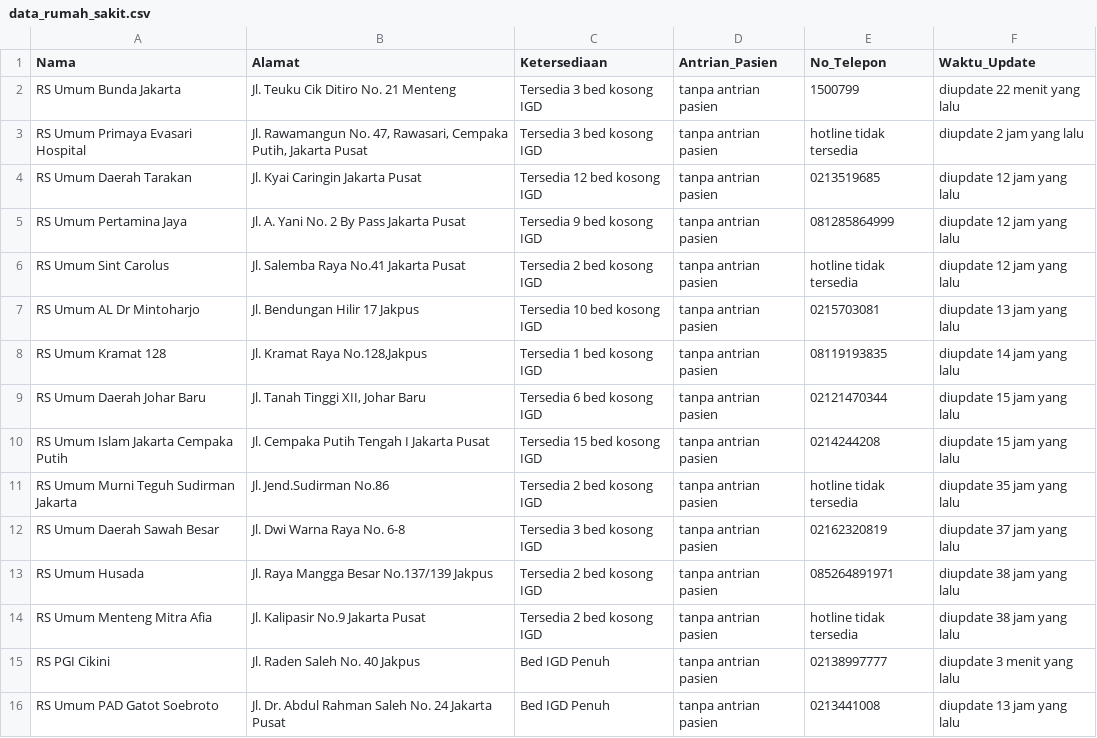
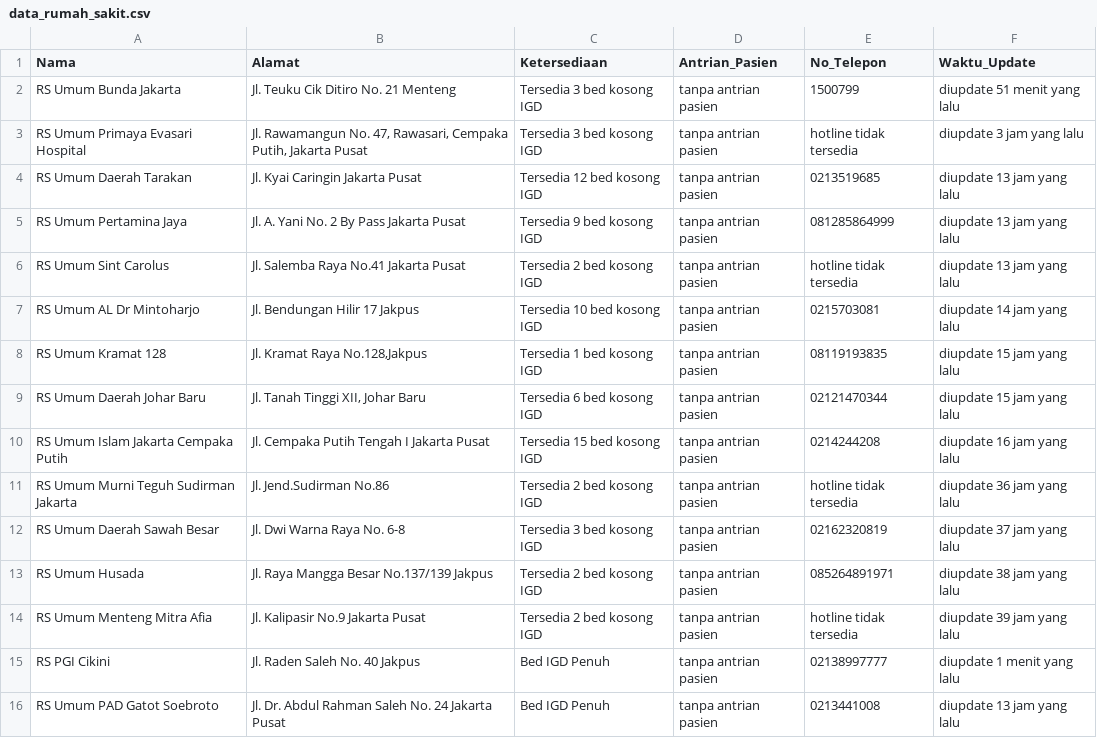
Before and after one commit to Brianaldo/Milestone02_K07, a CSV file: paice/src/DataCollecting/data_rumah_sakit.csv, drawn as a sheet.

```diff
--- a/paice/src/DataCollecting/data_rumah_sakit.csv
+++ b/paice/src/DataCollecting/data_rumah_sakit.csv
@@ -1,16 +1,16 @@
 Nama,Alamat,Ketersediaan,Antrian_Pasien,No_Telepon,Waktu_Update
-RS Umum Bunda Jakarta,Jl. Teuku Cik Ditiro No. 21 Menteng,Tersedia 3 bed kosong IGD,tanpa antrian pasien,1500799,diupdate 22 menit yang lalu
-RS Umum Primaya Evasari Hospital,"Jl. Rawamangun No. 47, Rawasari, Cempaka Putih, Jakarta Pusat",Tersedia 3 bed kosong IGD,tanpa antrian pasien,hotline tidak tersedia,diupdate 2 jam yang lalu
-RS Umum Daerah Tarakan,Jl. Kyai Caringin Jakarta Pusat,Tersedia 12 bed kosong IGD,tanpa antrian pasien,0213519685,diupdate 12 jam yang lalu
-RS Umum Pertamina Jaya,Jl. A. Yani No. 2 By Pass Jakarta Pusat,Tersedia 9 bed kosong IGD,tanpa antrian pasien,081285864999,diupdate 12 jam yang lalu
-RS Umum Sint Carolus,Jl. Salemba Raya No.41 Jakarta Pusat,Tersedia 2 bed kosong IGD,tanpa antrian pasien,hotline tidak tersedia,diupdate 12 jam yang lalu
-RS Umum AL Dr Mintoharjo,Jl. Bendungan Hilir 17 Jakpus,Tersedia 10 bed kosong IGD,tanpa antrian pasien,0215703081,diupdate 13 jam yang lalu
-RS Umum Kramat 128,"Jl. Kramat Raya No.128,Jakpus",Tersedia 1 bed kosong IGD,tanpa antrian pasien,08119193835,diupdate 14 jam yang lalu
+RS Umum Bunda Jakarta,Jl. Teuku Cik Ditiro No. 21 Menteng,Tersedia 3 bed kosong IGD,tanpa antrian pasien,1500799,diupdate 51 menit yang lalu
+RS Umum Primaya Evasari Hospital,"Jl. Rawamangun No. 47, Rawasari, Cempaka Putih, Jakarta Pusat",Tersedia 3 bed kosong IGD,tanpa antrian pasien,hotline tidak tersedia,diupdate 3 jam yang lalu
+RS Umum Daerah Tarakan,Jl. Kyai Caringin Jakarta Pusat,Tersedia 12 bed kosong IGD,tanpa antrian pasien,0213519685,diupdate 13 jam yang lalu
+RS Umum Pertamina Jaya,Jl. A. Yani No. 2 By Pass Jakarta Pusat,Tersedia 9 bed kosong IGD,tanpa antrian pasien,081285864999,diupdate 13 jam yang lalu
+RS Umum Sint Carolus,Jl. Salemba Raya No.41 Jakarta Pusat,Tersedia 2 bed kosong IGD,tanpa antrian pasien,hotline tidak tersedia,diupdate 13 jam yang lalu
+RS Umum AL Dr Mintoharjo,Jl. Bendungan Hilir 17 Jakpus,Tersedia 10 bed kosong IGD,tanpa antrian pasien,0215703081,diupdate 14 jam yang lalu
+RS Umum Kramat 128,"Jl. Kramat Raya No.128,Jakpus",Tersedia 1 bed kosong IGD,tanpa antrian pasien,08119193835,diupdate 15 jam yang lalu
 RS Umum Daerah Johar Baru,"Jl. Tanah Tinggi XII, Johar Baru",Tersedia 6 bed kosong IGD,tanpa antrian pasien,02121470344,diupdate 15 jam yang lalu
-RS Umum Islam Jakarta Cempaka Putih,Jl. Cempaka Putih Tengah I Jakarta Pusat,Tersedia 15 bed kosong IGD,tanpa antrian pasien,0214244208,diupdate 15 jam yang lalu
-RS Umum Murni Teguh Sudirman Jakarta,Jl. Jend.Sudirman No.86,Tersedia 2 bed kosong IGD,tanpa antrian pasien,hotline tidak tersedia,diupdate 35 jam yang lalu
+RS Umum Islam Jakarta Cempaka Putih,Jl. Cempaka Putih Tengah I Jakarta Pusat,Tersedia 15 bed kosong IGD,tanpa antrian pasien,0214244208,diupdate 16 jam yang lalu
+RS Umum Murni Teguh Sudirman Jakarta,Jl. Jend.Sudirman No.86,Tersedia 2 bed kosong IGD,tanpa antrian pasien,hotline tidak tersedia,diupdate 36 jam yang lalu
 RS Umum Daerah Sawah Besar,Jl. Dwi Warna Raya No. 6-8,Tersedia 3 bed kosong IGD,tanpa antrian pasien,02162320819,diupdate 37 jam yang lalu
 RS Umum Husada,Jl. Raya Mangga Besar No.137/139 Jakpus,Tersedia 2 bed kosong IGD,tanpa antrian pasien,085264891971,diupdate 38 jam yang lalu
-RS Umum Menteng Mitra Afia,Jl. Kalipasir No.9 Jakarta Pusat,Tersedia 2 bed kosong IGD,tanpa antrian pasien,hotline tidak tersedia,diupdate 38 jam yang lalu
-RS PGI Cikini,Jl. Raden Saleh No. 40 Jakpus,Bed IGD Penuh,tanpa antrian pasien,02138997777,diupdate 3 menit yang lalu
+RS Umum Menteng Mitra Afia,Jl. Kalipasir No.9 Jakarta Pusat,Tersedia 2 bed kosong IGD,tanpa antrian pasien,hotline tidak tersedia,diupdate 39 jam yang lalu
+RS PGI Cikini,Jl. Raden Saleh No. 40 Jakpus,Bed IGD Penuh,tanpa antrian pasien,02138997777,diupdate 1 menit yang lalu
 RS Umum PAD Gatot Soebroto,Jl. Dr. Abdul Rahman Saleh No. 24 Jakarta Pusat,Bed IGD Penuh,tanpa antrian pasien,0213441008,diupdate 13 jam yang lalu
```
Also changed, not shown: 2 other files.
